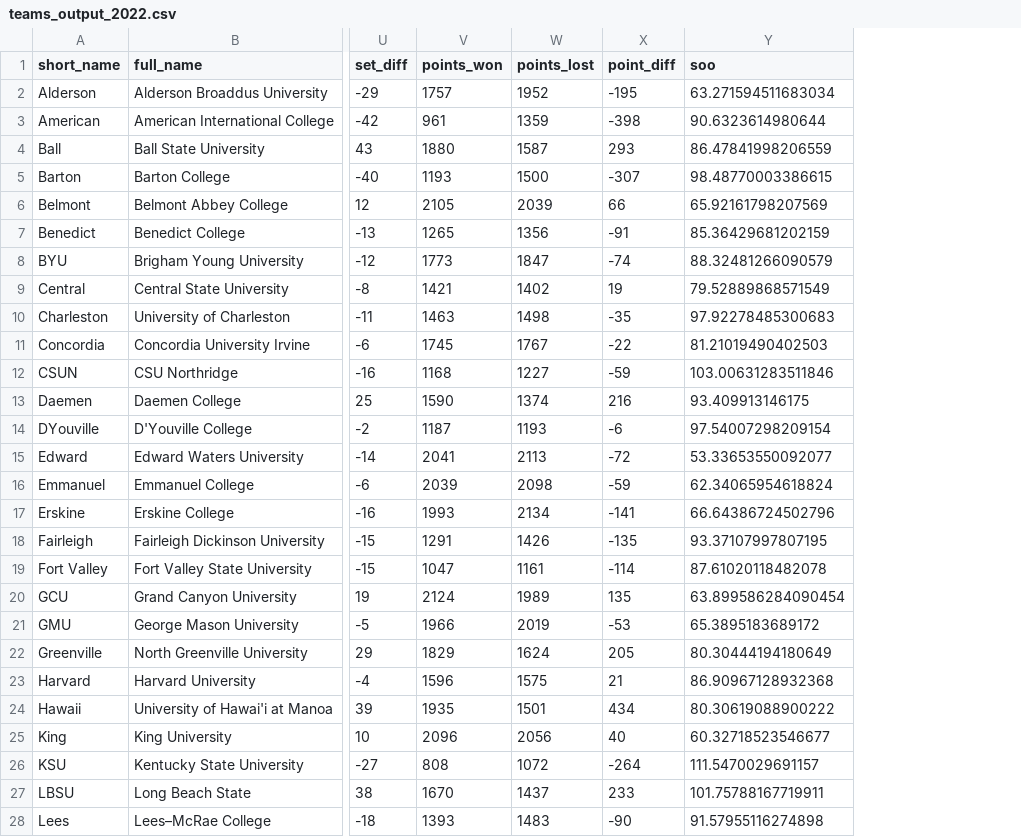
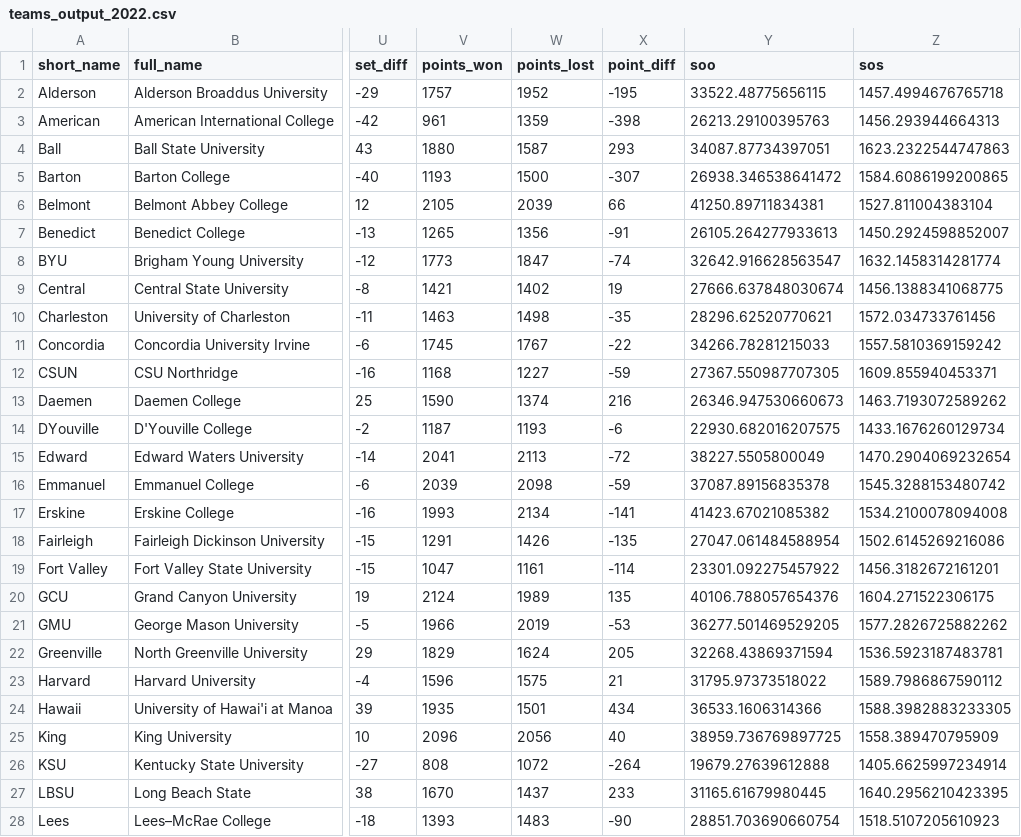
Before and after one commit to tjbreshears/VBelo, a CSV file: outputs/teams_output_2022.csv, drawn as a sheet; only a part is shown, gaps mark what is left out; the diff covers the shown part only; the diff names each change by its address in the sheet, - before the commit and + after, or states it on an @@ line.

```diff
--- a/outputs/teams_output_2022.csv
+++ b/outputs/teams_output_2022.csv
+column Z (sos), rows 2-28: 1457.4994676765718 | 1456.293944664313 | 1623.2322544747863 | 1584.6086199200865 | 1527.811004383104 | 1450.2924598852007 | 1632.1458314281774 | 1456.1388341068775 | 1572.034733761456 | 1557.5810369159242 | 1609.855940453371 | 1463.7193072589262 | 1433.1676260129734 | 1470.2904069232654 | 1545.3288153480742 | 1534.2100078094008 | 1502.6145269216086 | 1456.3182672161201 | 1604.271522306175 | 1577.2826725882262 | 1536.5923187483781 | 1589.7986867590112 | 1588.3982883233305 | 1558.389470795909 | 1405.6625997234914 | 1640.2956210423395 | 1518.5107205610923
-Y2 (soo): 63.271594511683034
+Y2 (soo): 33522.48775656115
-Y3 (soo): 90.6323614980644
+Y3 (soo): 26213.29100395763
-Y4 (soo): 86.47841998206559
+Y4 (soo): 34087.87734397051
-Y5 (soo): 98.48770003386615
+Y5 (soo): 26938.346538641472
-Y6 (soo): 65.92161798207569
+Y6 (soo): 41250.89711834381
-Y7 (soo): 85.36429681202159
+Y7 (soo): 26105.264277933613
-Y8 (soo): 88.32481266090579
+Y8 (soo): 32642.916628563547
-Y9 (soo): 79.52889868571549
+Y9 (soo): 27666.637848030674
-Y10 (soo): 97.92278485300683
+Y10 (soo): 28296.62520770621
-Y11 (soo): 81.21019490402503
+Y11 (soo): 34266.78281215033
-Y12 (soo): 103.00631283511846
+Y12 (soo): 27367.550987707305
-Y13 (soo): 93.409913146175
+Y13 (soo): 26346.947530660673
-Y14 (soo): 97.54007298209154
+Y14 (soo): 22930.682016207575
-Y15 (soo): 53.33653550092077
+Y15 (soo): 38227.5505800049
-Y16 (soo): 62.34065954618824
+Y16 (soo): 37087.89156835378
-Y17 (soo): 66.64386724502796
+Y17 (soo): 41423.67021085382
-Y18 (soo): 93.37107997807195
+Y18 (soo): 27047.061484588954
-Y19 (soo): 87.61020118482078
+Y19 (soo): 23301.092275457922
-Y20 (soo): 63.899586284090454
+Y20 (soo): 40106.788057654376
-Y21 (soo): 65.3895183689172
+Y21 (soo): 36277.501469529205
-Y22 (soo): 80.30444194180649
+Y22 (soo): 32268.43869371594
-Y23 (soo): 86.90967128932368
+Y23 (soo): 31795.97373518022
-Y24 (soo): 80.30619088900222
+Y24 (soo): 36533.1606314366
-Y25 (soo): 60.32718523546677
+Y25 (soo): 38959.736769897725
-Y26 (soo): 111.5470029691157
+Y26 (soo): 19679.27639612888
-Y27 (soo): 101.75788167719911
+Y27 (soo): 31165.61679980445
-Y28 (soo): 91.57955116274898
+Y28 (soo): 28851.703690660754
```
Also changed, not shown: 28 edited cells elsewhere in this file, inputs/VBelo - teams - 2022.csv, 2 other files.
